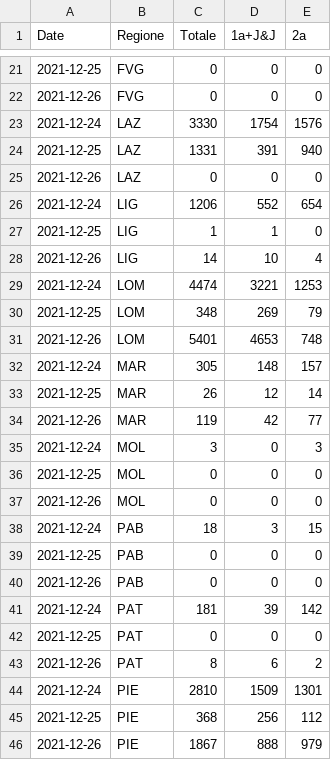
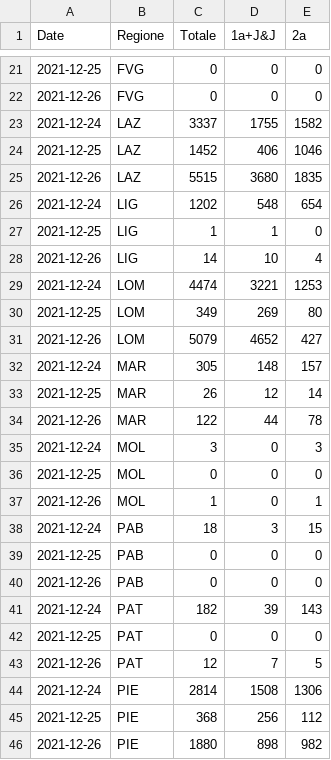
Before and after one commit to tomvitale/covid19-stats, a CSV file: vaccini-stats.csv, drawn as a sheet; only a part is shown, gaps mark what is left out; the diff covers the shown part only.

```diff
--- a/vaccini-stats.csv
+++ b/vaccini-stats.csv
@@ -22,6 +22,6 @@ Date,Regione,Totale,1a+J&J,2a
 2021-12-26,FVG,0,0,0
-2021-12-24,LAZ,3330,1754,1576
-2021-12-25,LAZ,1331,391,940
-2021-12-26,LAZ,0,0,0
-2021-12-24,LIG,1206,552,654
+2021-12-24,LAZ,3337,1755,1582
+2021-12-25,LAZ,1452,406,1046
+2021-12-26,LAZ,5515,3680,1835
+2021-12-24,LIG,1202,548,654
 2021-12-25,LIG,1,1,0
@@ -29,10 +29,10 @@ Date,Regione,Totale,1a+J&J,2a
 2021-12-24,LOM,4474,3221,1253
-2021-12-25,LOM,348,269,79
-2021-12-26,LOM,5401,4653,748
+2021-12-25,LOM,349,269,80
+2021-12-26,LOM,5079,4652,427
 2021-12-24,MAR,305,148,157
 2021-12-25,MAR,26,12,14
-2021-12-26,MAR,119,42,77
+2021-12-26,MAR,122,44,78
 2021-12-24,MOL,3,0,3
 2021-12-25,MOL,0,0,0
-2021-12-26,MOL,0,0,0
+2021-12-26,MOL,1,0,1
 2021-12-24,PAB,18,3,15
@@ -40,7 +40,7 @@ Date,Regione,Totale,1a+J&J,2a
 2021-12-26,PAB,0,0,0
-2021-12-24,PAT,181,39,142
+2021-12-24,PAT,182,39,143
 2021-12-25,PAT,0,0,0
-2021-12-26,PAT,8,6,2
-2021-12-24,PIE,2810,1509,1301
+2021-12-26,PAT,12,7,5
+2021-12-24,PIE,2814,1508,1306
 2021-12-25,PIE,368,256,112
-2021-12-26,PIE,1867,888,979
+2021-12-26,PIE,1880,898,982
```
Also changed, not shown: 57 edited cells elsewhere in this file, vaccini-data.csv.
